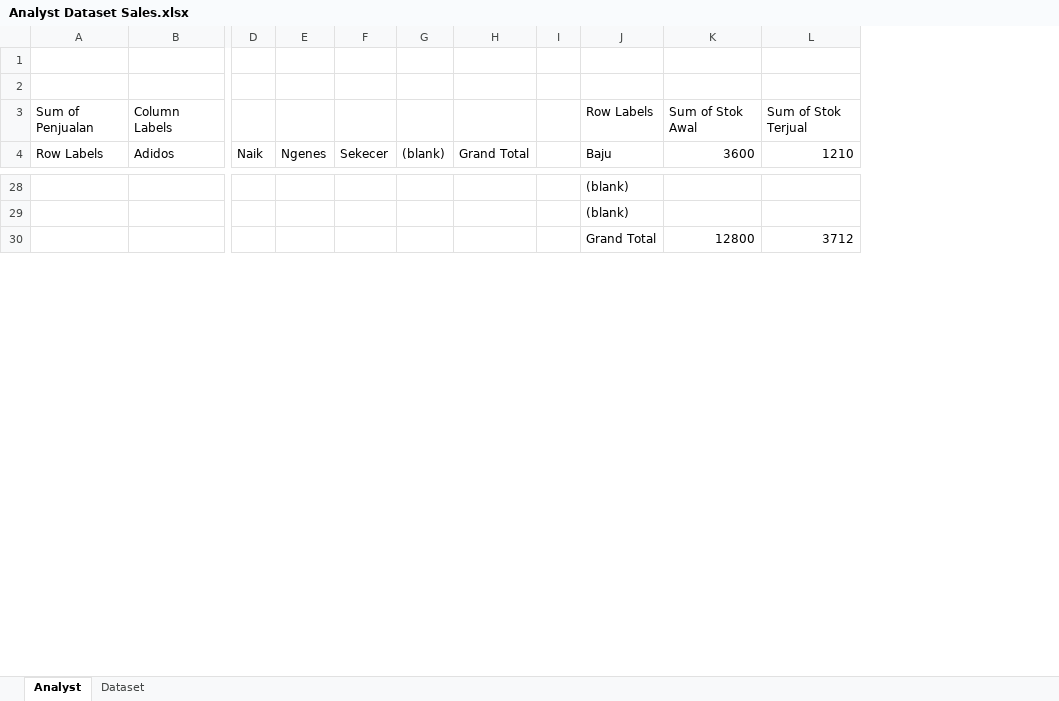
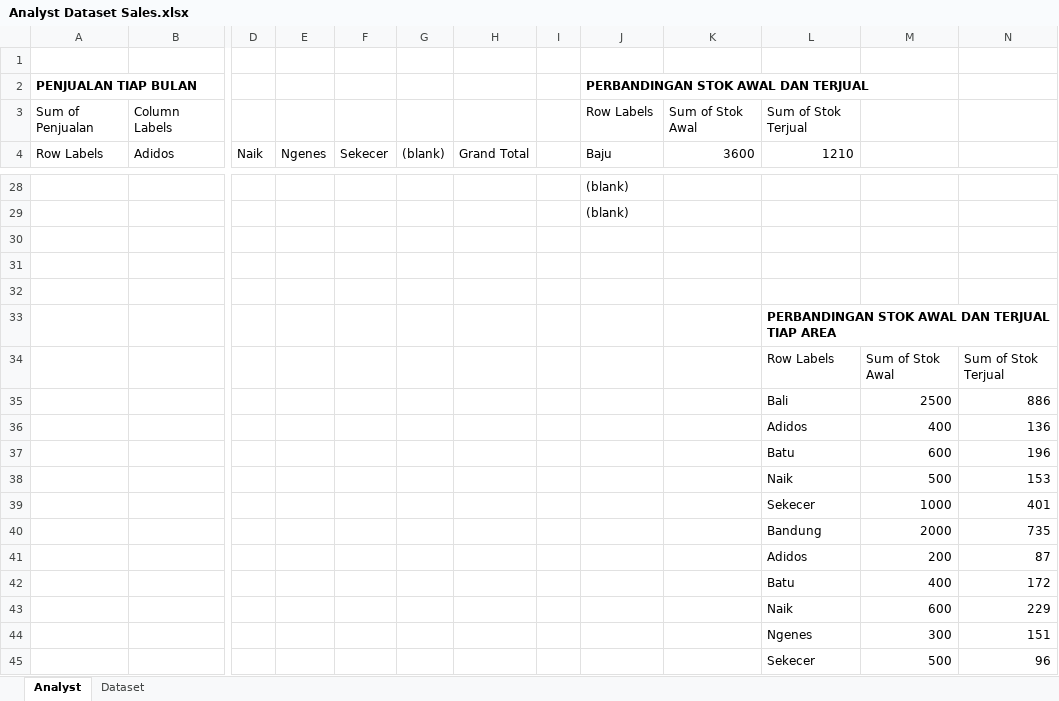
Before and after one commit to ahmadfurqan7/Data-Analyst, an Excel workbook: Analyst Dataset Sales.xlsx, sheet Analyst, drawn as a sheet; only a part is shown, gaps mark what is left out; values as stored, in another font and other column widths than the file's, no borders; charts and pictures not drawn; removed rows and columns are numbered as before the commit, all else as after; rows hold the shown columns only; the diff covers the shown part only; the diff names each change by its address in the sheet, - before the commit and + after, or states it on an @@ line.

Commit message:
Add files via upload

```diff
--- a/Analyst Dataset Sales.xlsx (sheet Analyst)
+++ b/Analyst Dataset Sales.xlsx (sheet Analyst)
-column I, empty
+column I, empty
+column M, empty
+column N, empty
-row 2: (empty)
+row 2: PENJUALAN TIAP BULAN |  |  |  |  |  |  |  | PERBANDINGAN STOK AWAL DAN TERJUAL
-row 30:  |  |  |  |  |  |  |  | Grand Total | 12800 | 3712
+row 30: (empty)
+row 31: (empty)
+row 32: (empty)
+row 33:  |  |  |  |  |  |  |  |  |  | PERBANDINGAN STOK AWAL DAN TERJUAL TIAP AREA
+row 34:  |  |  |  |  |  |  |  |  |  | Row Labels | Sum of Stok Awal | Sum of Stok Terjual
+row 35:  |  |  |  |  |  |  |  |  |  | Bali | 2500 | 886
+row 36:  |  |  |  |  |  |  |  |  |  | Adidos | 400 | 136
+row 37:  |  |  |  |  |  |  |  |  |  | Batu | 600 | 196
+row 38:  |  |  |  |  |  |  |  |  |  | Naik | 500 | 153
+row 39:  |  |  |  |  |  |  |  |  |  | Sekecer | 1000 | 401
+row 40:  |  |  |  |  |  |  |  |  |  | Bandung | 2000 | 735
+row 41:  |  |  |  |  |  |  |  |  |  | Adidos | 200 | 87
+row 42:  |  |  |  |  |  |  |  |  |  | Batu | 400 | 172
+row 43:  |  |  |  |  |  |  |  |  |  | Naik | 600 | 229
+row 44:  |  |  |  |  |  |  |  |  |  | Ngenes | 300 | 151
+row 45:  |  |  |  |  |  |  |  |  |  | Sekecer | 500 | 96
```
Also changed, not shown: 37 added rows, 7 removed rows and 4 edited cells elsewhere in this sheet, charts or pictures.
